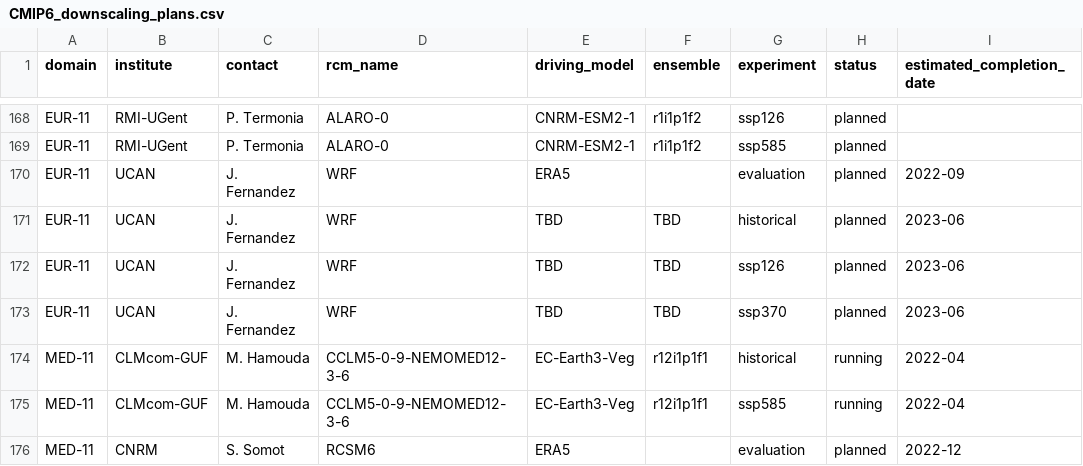
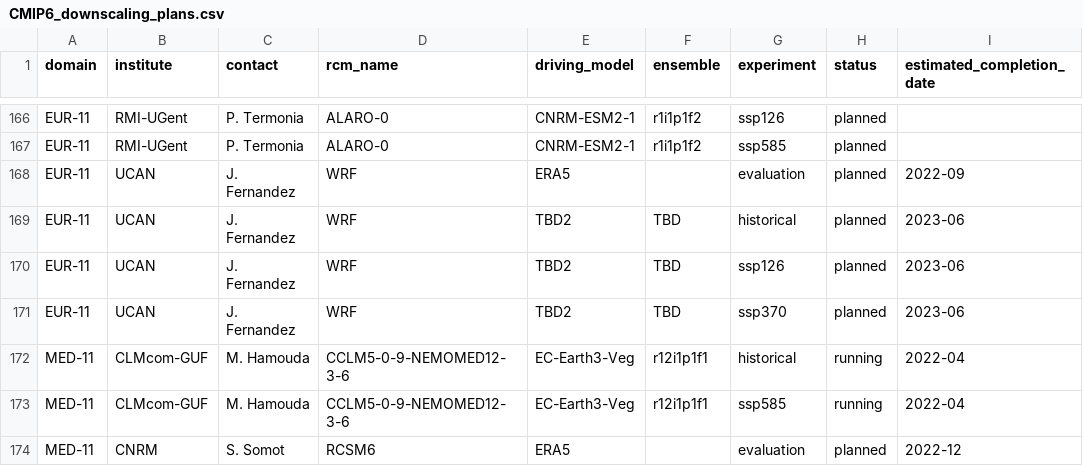
Before and after one commit to jesusff/cmip6-for-cordex, a CSV file: CMIP6_downscaling_plans.csv, drawn as a sheet; only a part is shown, gaps mark what is left out; addresses are those after the commit; the diff covers the shown part only; the diff names each change by its address in the sheet, - before the commit and + after, or states it on an @@ line.

```diff
--- a/CMIP6_downscaling_plans.csv
+++ b/CMIP6_downscaling_plans.csv
-E169:E171 (driving_model): TBD
+E169:E171 (driving_model): TBD2
```
Also changed, not shown: 2 removed rows and 18 edited cells elsewhere in this file, 2 other files.
